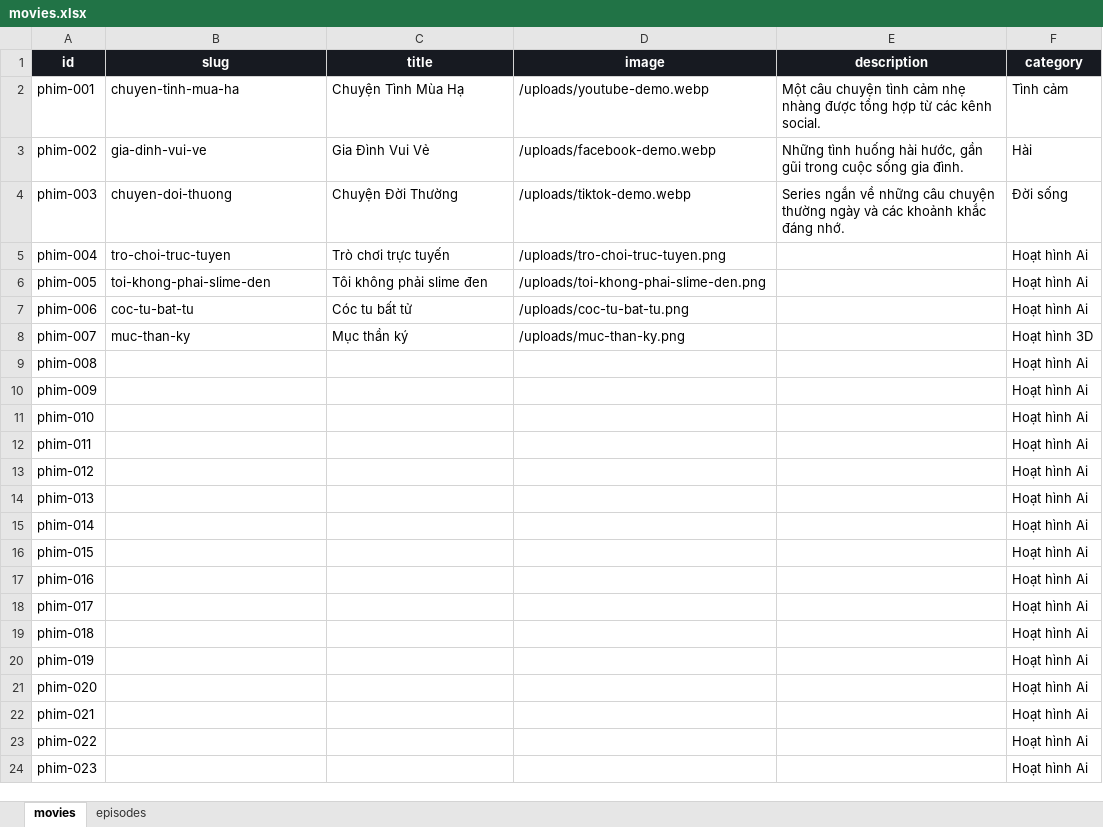
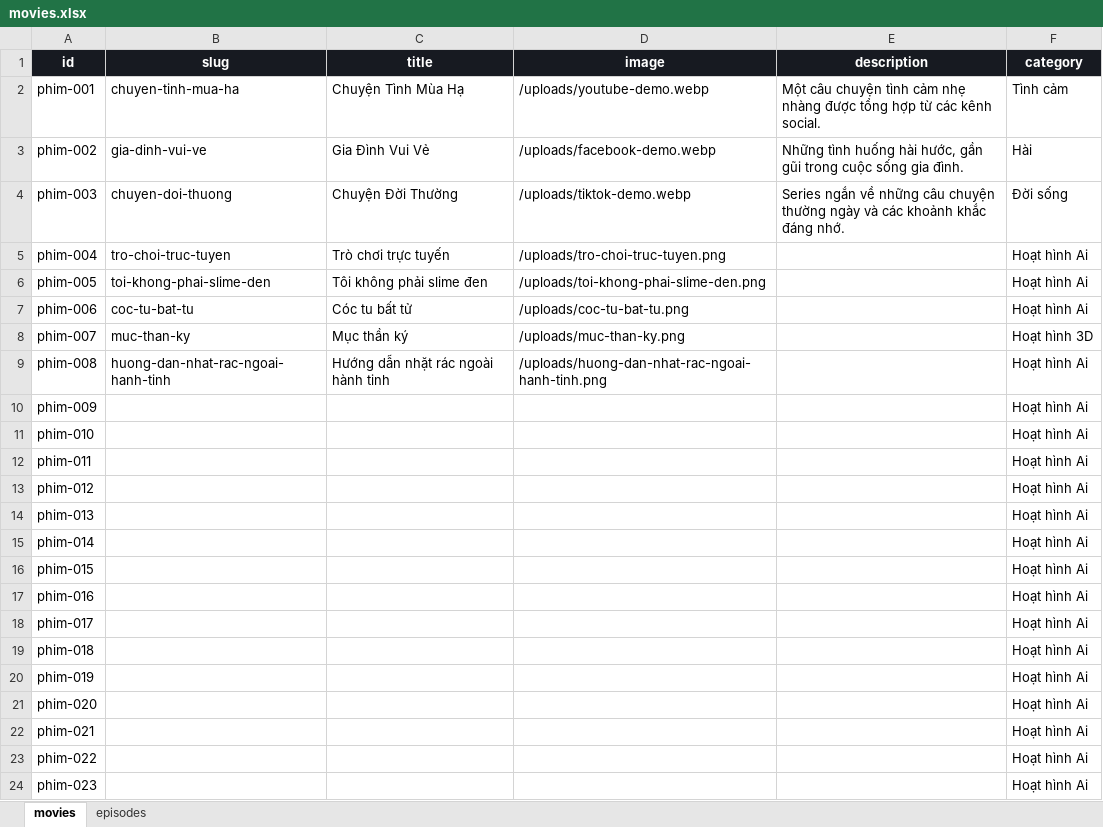
Before and after one commit to dattd101/sku069, an Excel workbook: data/movies.xlsx, sheet movies, drawn as a sheet; values as stored, in another font and other column widths than the file's, no borders; table styles not drawn; the diff names each change by its address in the sheet, - before the commit and + after, or states it on an @@ line.

```diff
--- a/data/movies.xlsx (sheet movies)
+++ b/data/movies.xlsx (sheet movies)
-B9 (slug): (empty)
+B9 (slug): huong-dan-nhat-rac-ngoai-hanh-tinh
-C9 (title): (empty)
+C9 (title): Hướng dẫn nhặt rác ngoài hành tinh
-D9 (image): (empty)
+D9 (image): /uploads/huong-dan-nhat-rac-ngoai-hanh-tinh.png
```
Also changed, not shown: sheet episodes, 1 other file.
